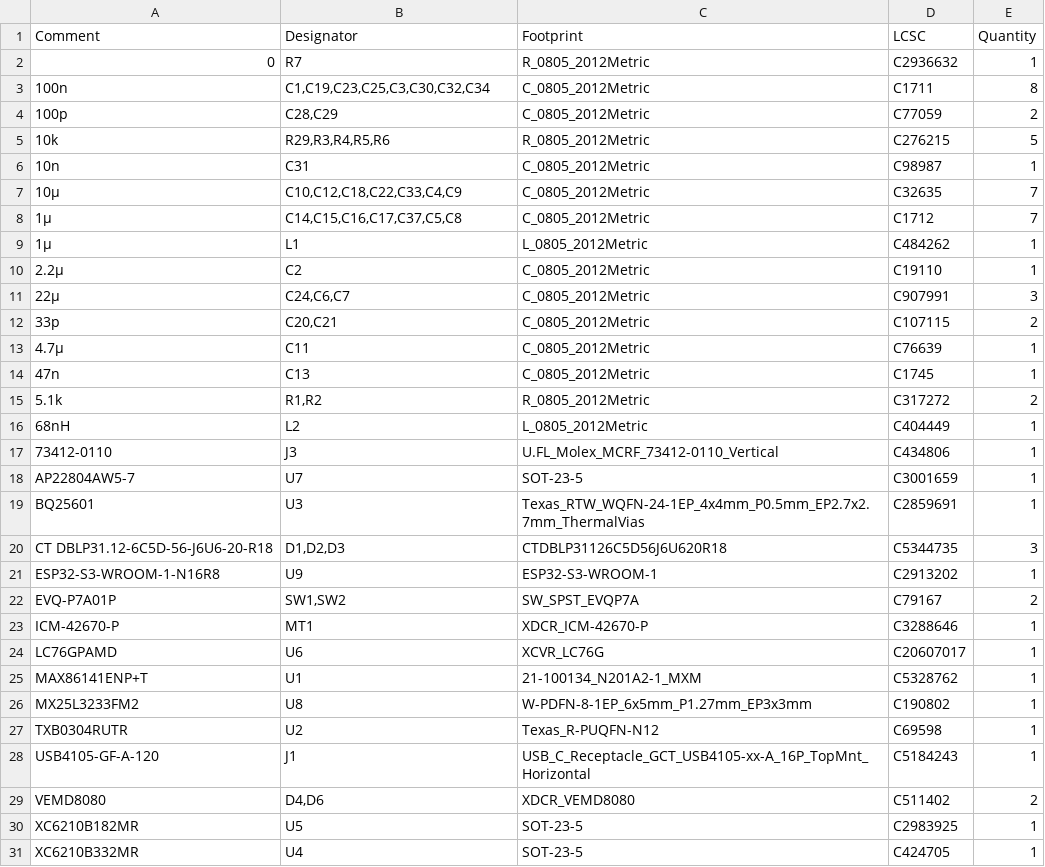
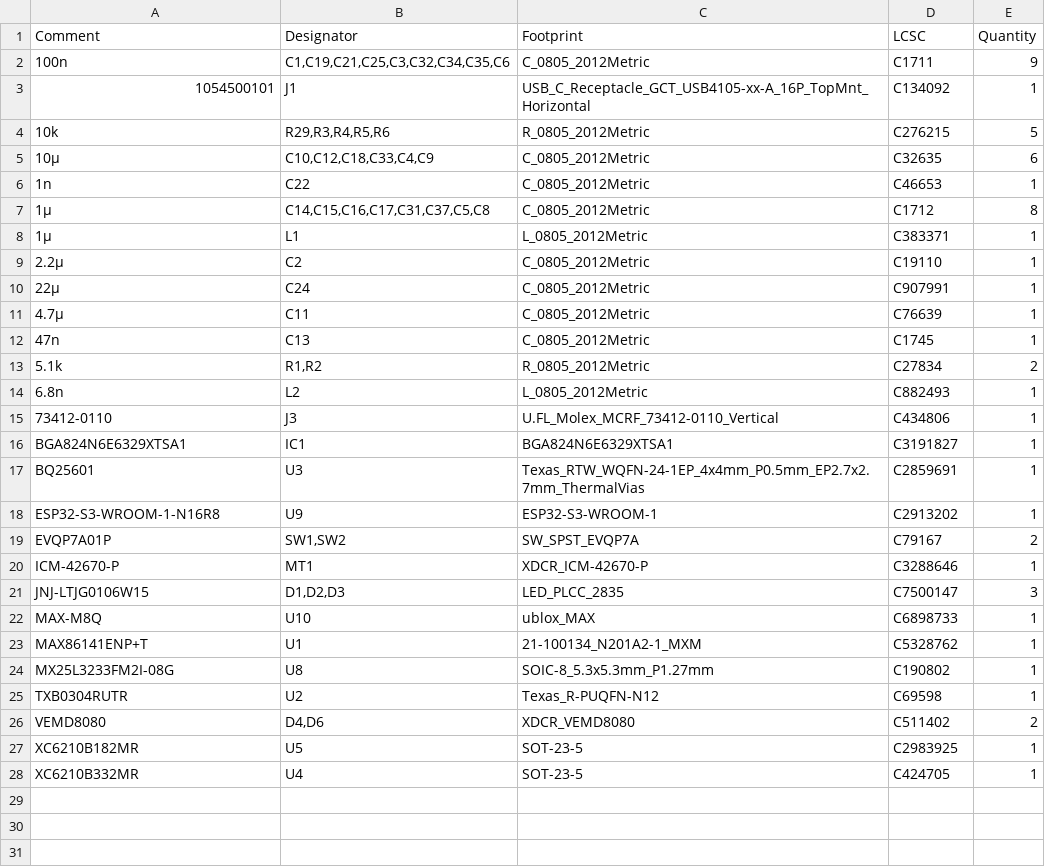
Before and after one commit to Philippe12/HorseSense, a CSV file: jlcpcb/production_files/BOM-horsesense.csv, drawn as a sheet.

```diff
--- a/jlcpcb/production_files/BOM-horsesense.csv
+++ b/jlcpcb/production_files/BOM-horsesense.csv
@@ -1,29 +1,26 @@
 Comment,Designator,Footprint,LCSC,Quantity
-0,R7,R_0805_2012Metric,C2936632,1
-100n,"C1,C19,C23,C25,C3,C30,C32,C34",C_0805_2012Metric,C1711,8
-100p,"C28,C29",C_0805_2012Metric,C77059,2
+100n,"C1,C19,C21,C25,C3,C32,C34,C35,C6",C_0805_2012Metric,C1711,9
+1054500101,J1,USB_C_Receptacle_GCT_USB4105-xx-A_16P_TopMnt_Horizontal,C134092,1
 10k,"R29,R3,R4,R5,R6",R_0805_2012Metric,C276215,5
-10n,C31,C_0805_2012Metric,C98987,1
-10µ,"C10,C12,C18,C22,C33,C4,C9",C_0805_2012Metric,C32635,7
-1µ,"C14,C15,C16,C17,C37,C5,C8",C_0805_2012Metric,C1712,7
-1µ,L1,L_0805_2012Metric,C484262,1
+10µ,"C10,C12,C18,C33,C4,C9",C_0805_2012Metric,C32635,6
+1n,C22,C_0805_2012Metric,C46653,1
+1µ,"C14,C15,C16,C17,C31,C37,C5,C8",C_0805_2012Metric,C1712,8
+1µ,L1,L_0805_2012Metric,C383371,1
 2.2µ,C2,C_0805_2012Metric,C19110,1
-22µ,"C24,C6,C7",C_0805_2012Metric,C907991,3
-33p,"C20,C21",C_0805_2012Metric,C107115,2
+22µ,C24,C_0805_2012Metric,C907991,1
 4.7µ,C11,C_0805_2012Metric,C76639,1
 47n,C13,C_0805_2012Metric,C1745,1
-5.1k,"R1,R2",R_0805_2012Metric,C317272,2
-68nH,L2,L_0805_2012Metric,C404449,1
+5.1k,"R1,R2",R_0805_2012Metric,C27834,2
+6.8n,L2,L_0805_2012Metric,C882493,1
 73412-0110,J3,U.FL_Molex_MCRF_73412-0110_Vertical,C434806,1
-AP22804AW5-7,U7,SOT-23-5,C3001659,1
+BGA824N6E6329XTSA1,IC1,BGA824N6E6329XTSA1,C3191827,1
 BQ25601,U3,Texas_RTW_WQFN-24-1EP_4x4mm_P0.5mm_EP2.7x2.7mm_ThermalVias,C2859691,1
-CT DBLP31.12-6C5D-56-J6U6-20-R18,"D1,D2,D3",CTDBLP31126C5D56J6U620R18,C5344735,3
 ESP32-S3-WROOM-1-N16R8,U9,ESP32-S3-WROOM-1,C2913202,1
-EVQ-P7A01P,"SW1,SW2",SW_SPST_EVQP7A,C79167,2
+EVQP7A01P,"SW1,SW2",SW_SPST_EVQP7A,C79167,2
 ICM-42670-P,MT1,XDCR_ICM-42670-P,C3288646,1
-LC76GPAMD,U6,XCVR_LC76G,C20607017,1
+JNJ-LTJG0106W15,"D1,D2,D3",LED_PLCC_2835,C7500147,3
+MAX-M8Q,U10,ublox_MAX,C6898733,1
 MAX86141ENP+T,U1,21-100134_N201A2-1_MXM,C5328762,1
-MX25L3233FM2,U8,W-PDFN-8-1EP_6x5mm_P1.27mm_EP3x3mm,C190802,1
+MX25L3233FM2I-08G,U8,SOIC-8_5.3x5.3mm_P1.27mm,C190802,1
 TXB0304RUTR,U2,Texas_R-PUQFN-N12,C69598,1
-USB4105-GF-A-120,J1,USB_C_Receptacle_GCT_USB4105-xx-A_16P_TopMnt_Horizontal,C5184243,1
 VEMD8080,"D4,D6",XDCR_VEMD8080,C511402,2
```
Also changed, not shown: jlcpcb/production_files/CPL-horsesense.csv, production/bom.csv, 20 other files.
